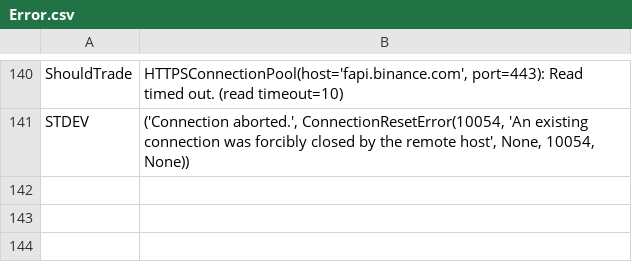
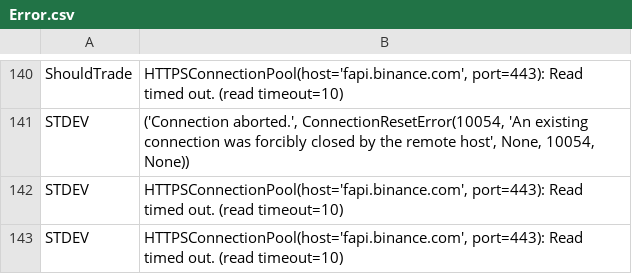
Before and after one commit to giorgishushiashvili/Crypto-Arbitrage, a CSV file: logs/Error.csv, drawn as a sheet; only a part is shown, gaps mark what is left out.

```diff
--- a/logs/Error.csv
+++ b/logs/Error.csv
@@ -141 +141,3 @@ ShouldTrade,"HTTPSConnectionPool(host='fapi.binance.com', port=443): Read timed
 STDEV,"('Connection aborted.', ConnectionResetError(10054, 'An existing connection was forcibly closed by the remote host', None, 10054, None))"
+STDEV,"HTTPSConnectionPool(host='fapi.binance.com', port=443): Read timed out. (read timeout=10)"
+STDEV,"HTTPSConnectionPool(host='fapi.binance.com', port=443): Read timed out. (read timeout=10)"
```
Also changed, not shown: logs/trades.csv, 1 other file.
